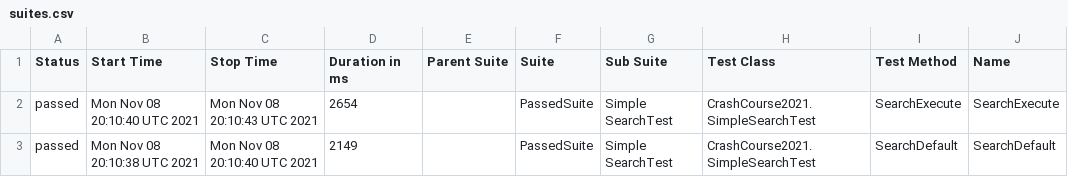
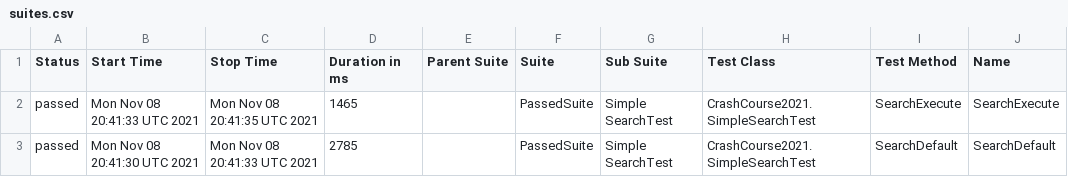
Before and after one commit to AZANIR/CrashCourseAT2021DEMO, a CSV file: docs/data/suites.csv, drawn as a sheet; only a part is shown; the diff names each change by its address in the sheet, - before the commit and + after, or states it on an @@ line.

```diff
--- a/docs/data/suites.csv
+++ b/docs/data/suites.csv
-B2 (Start Time): Mon Nov 08 20:10:40 UTC 2021
+B2 (Start Time): Mon Nov 08 20:41:33 UTC 2021
-C2 (Stop Time): Mon Nov 08 20:10:43 UTC 2021
+C2 (Stop Time): Mon Nov 08 20:41:35 UTC 2021
-D2 (Duration in ms): 2654
+D2 (Duration in ms): 1465
-B3 (Start Time): Mon Nov 08 20:10:38 UTC 2021
+B3 (Start Time): Mon Nov 08 20:41:30 UTC 2021
-C3 (Stop Time): Mon Nov 08 20:10:40 UTC 2021
+C3 (Stop Time): Mon Nov 08 20:41:33 UTC 2021
-D3 (Duration in ms): 2149
+D3 (Duration in ms): 2785
```
Also changed, not shown: 23 other files.
